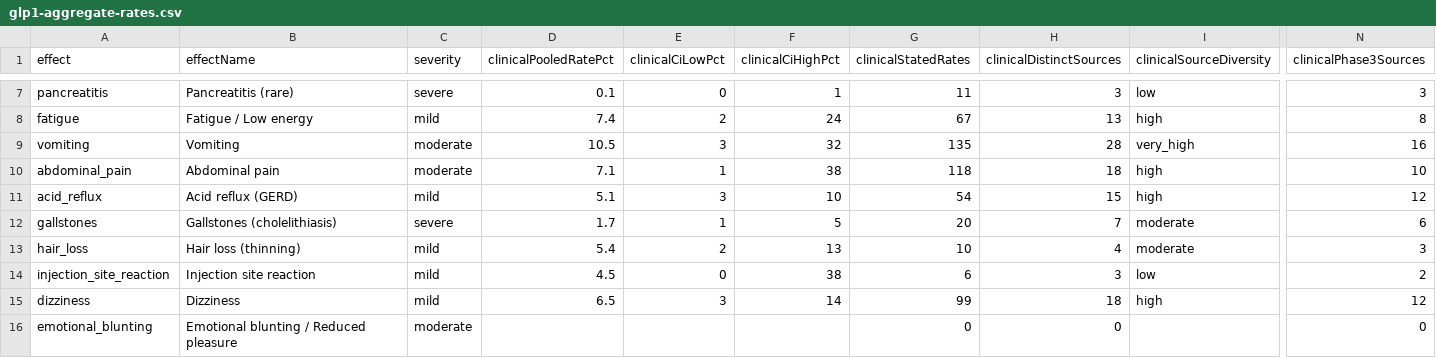
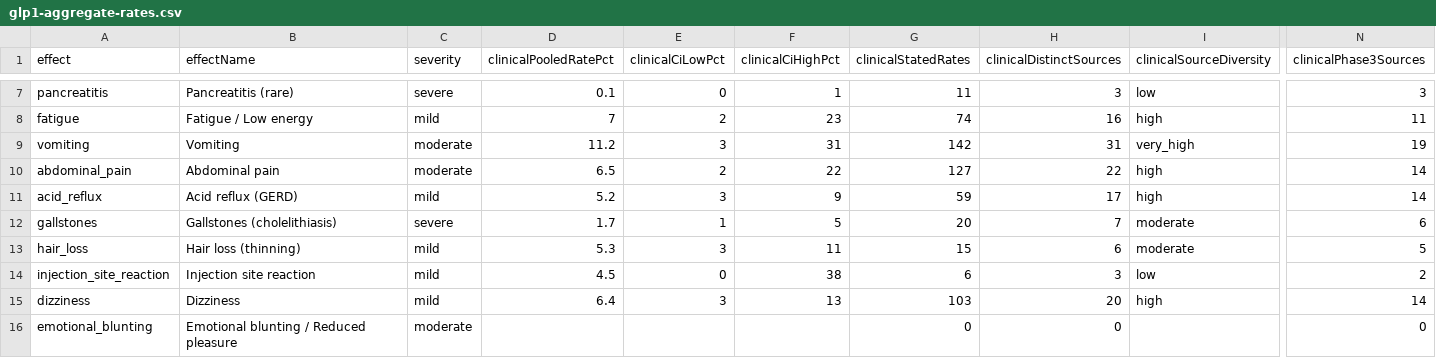
Before and after one commit to saurabhgoyal75/magistra-predictor, a CSV file: data/glp1-aggregate-rates.csv, drawn as a sheet; only a part is shown, gaps mark what is left out; the diff covers the shown part only; the diff names each change by its address in the sheet, - before the commit and + after, or states it on an @@ line.

Commit message:
Sync data/glp1-aggregate-rates.csv from magistra.health (2026-09-25 registry batch 1; CITATION date-released 2026-09-25)

```diff
--- a/data/glp1-aggregate-rates.csv
+++ b/data/glp1-aggregate-rates.csv
-D8 (clinicalPooledRatePct): 7.4
+D8 (clinicalPooledRatePct): 7
-F8 (clinicalCiHighPct): 24
+F8 (clinicalCiHighPct): 23
-G8 (clinicalStatedRates): 67
+G8 (clinicalStatedRates): 74
-H8 (clinicalDistinctSources): 13
+H8 (clinicalDistinctSources): 16
-N8 (clinicalPhase3Sources): 8
+N8 (clinicalPhase3Sources): 11
-D9 (clinicalPooledRatePct): 10.5
+D9 (clinicalPooledRatePct): 11.2
-F9 (clinicalCiHighPct): 32
+F9 (clinicalCiHighPct): 31
-G9 (clinicalStatedRates): 135
+G9 (clinicalStatedRates): 142
-H9 (clinicalDistinctSources): 28
+H9 (clinicalDistinctSources): 31
-N9 (clinicalPhase3Sources): 16
+N9 (clinicalPhase3Sources): 19
-D10 (clinicalPooledRatePct): 7.1
+D10 (clinicalPooledRatePct): 6.5
-E10 (clinicalCiLowPct): 1
+E10 (clinicalCiLowPct): 2
-F10 (clinicalCiHighPct): 38
+F10 (clinicalCiHighPct): 22
-G10 (clinicalStatedRates): 118
+G10 (clinicalStatedRates): 127
-H10 (clinicalDistinctSources): 18
+H10 (clinicalDistinctSources): 22
-N10 (clinicalPhase3Sources): 10
+N10 (clinicalPhase3Sources): 14
-D11 (clinicalPooledRatePct): 5.1
+D11 (clinicalPooledRatePct): 5.2
-F11 (clinicalCiHighPct): 10
+F11 (clinicalCiHighPct): 9
-G11 (clinicalStatedRates): 54
+G11 (clinicalStatedRates): 59
-H11 (clinicalDistinctSources): 15
+H11 (clinicalDistinctSources): 17
-N11 (clinicalPhase3Sources): 12
+N11 (clinicalPhase3Sources): 14
-D13 (clinicalPooledRatePct): 5.4
+D13 (clinicalPooledRatePct): 5.3
-E13 (clinicalCiLowPct): 2
+E13 (clinicalCiLowPct): 3
-F13 (clinicalCiHighPct): 13
+F13 (clinicalCiHighPct): 11
-G13 (clinicalStatedRates): 10
+G13 (clinicalStatedRates): 15
-H13 (clinicalDistinctSources): 4
+H13 (clinicalDistinctSources): 6
-N13 (clinicalPhase3Sources): 3
+N13 (clinicalPhase3Sources): 5
-D15 (clinicalPooledRatePct): 6.5
+D15 (clinicalPooledRatePct): 6.4
-F15 (clinicalCiHighPct): 14
+F15 (clinicalCiHighPct): 13
-G15 (clinicalStatedRates): 99
+G15 (clinicalStatedRates): 103
-H15 (clinicalDistinctSources): 18
+H15 (clinicalDistinctSources): 20
-N15 (clinicalPhase3Sources): 12
+N15 (clinicalPhase3Sources): 14
```
Also changed, not shown: 28 edited cells elsewhere in this file.
